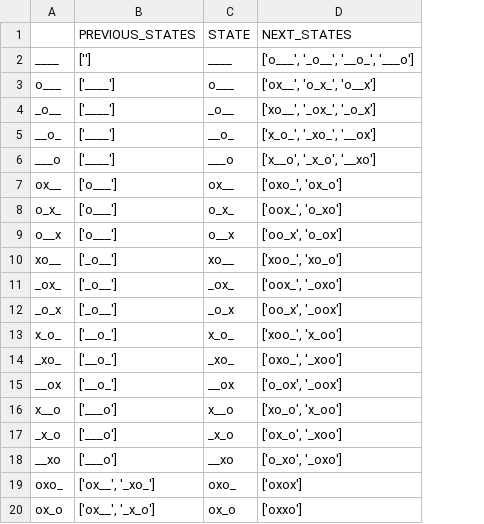
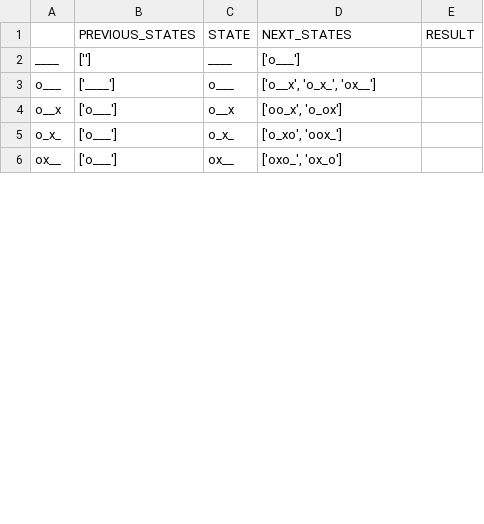
Before and after one commit to ken-ty/ox_2x2_retrograde_analysis, a CSV file: ox2x2/ox_output.csv, drawn as a sheet; only a part is shown; removed rows and columns are numbered as before the commit, all else as after; the diff covers the shown part only; the diff names each change by its address in the sheet, - before the commit and + after, or states it on an @@ line.

Commit message:
Add files via upload

```diff
--- a/ox2x2/ox_output.csv
+++ b/ox2x2/ox_output.csv
+column E (RESULT), empty
-D2 (NEXT_STATES): ['o___', '_o__', '__o_', '___o']
+D2 (NEXT_STATES): ['o___']
-D3 (NEXT_STATES): ['ox__', 'o_x_', 'o__x']
+D3 (NEXT_STATES): ['o__x', 'o_x_', 'ox__']
-row 4: _o__ | ['____'] | _o__ | ['xo__', '_ox_', '_o_x']
-row 5: __o_ | ['____'] | __o_ | ['x_o_', '_xo_', '__ox']
-row 6: ___o | ['____'] | ___o | ['x__o', '_x_o', '__xo']
@@ row 9 moved to row 4: o__x @@
+row 5: o_x_ | ['o___'] | o_x_ | ['o_xo', 'oox_']
-row 8: o_x_ | ['o___'] | o_x_ | ['oox_', 'o_xo']
-row 10: xo__ | ['_o__'] | xo__ | ['xoo_', 'xo_o']
-row 11: _ox_ | ['_o__'] | _ox_ | ['oox_', '_oxo']
-row 12: _o_x | ['_o__'] | _o_x | ['oo_x', '_oox']
-row 13: x_o_ | ['__o_'] | x_o_ | ['xoo_', 'x_oo']
-row 14: _xo_ | ['__o_'] | _xo_ | ['oxo_', '_xoo']
-row 15: __ox | ['__o_'] | __ox | ['o_ox', '_oox']
-row 16: x__o | ['___o'] | x__o | ['xo_o', 'x_oo']
-row 17: _x_o | ['___o'] | _x_o | ['ox_o', '_xoo']
-row 18: __xo | ['___o'] | __xo | ['o_xo', '_oxo']
-row 19: oxo_ | ['ox__', '_xo_'] | oxo_ | ['oxox']
-row 20: ox_o | ['ox__', '_x_o'] | ox_o | ['oxxo']
```
Also changed, not shown: 10 removed rows and 16 edited cells elsewhere in this file.
